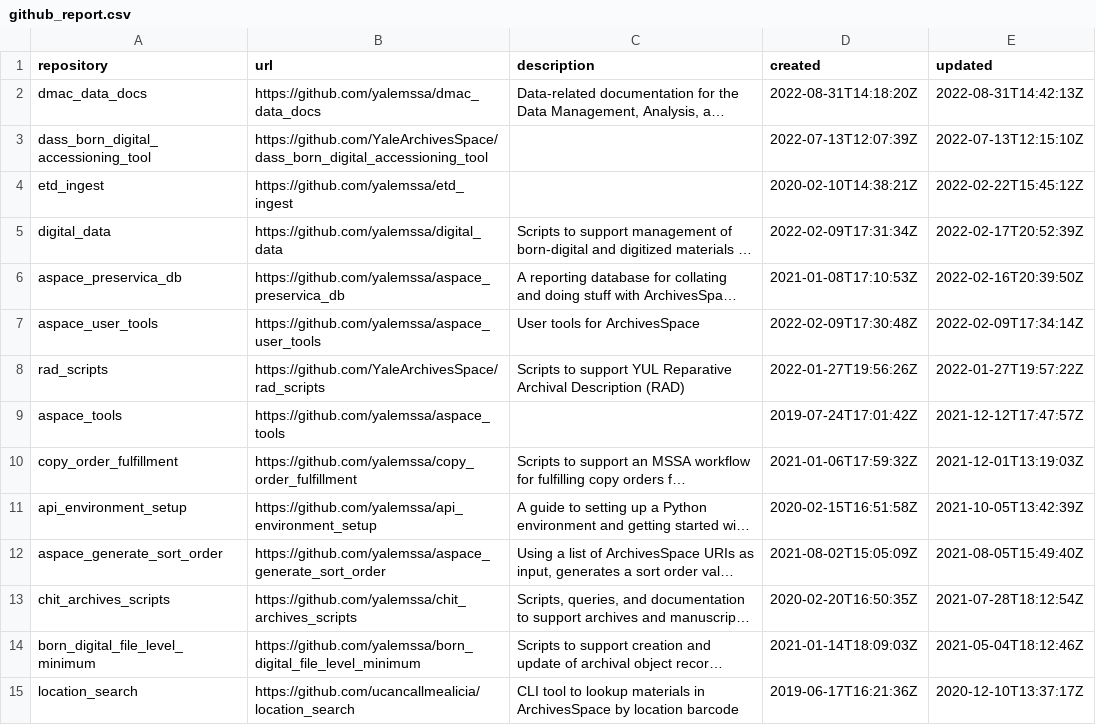
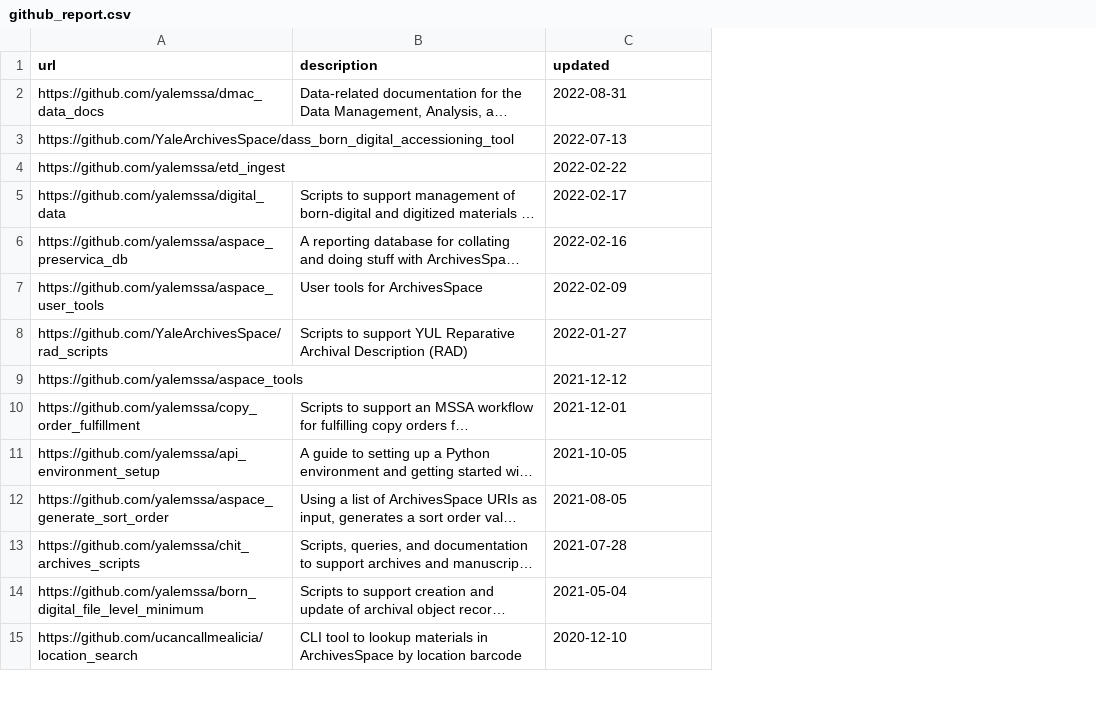
Before and after one commit to Yale-DMAC/dmac_data_docs, a CSV file: _files/github_report.csv, drawn as a sheet; only a part is shown; long unchanged cells end in …; removed rows and columns are numbered as before the commit, all else as after; the diff covers the shown part only; the diff names each change by its address in the sheet, - before the commit and + after, or states it on an @@ line.

```diff
--- a/_files/github_report.csv
+++ b/_files/github_report.csv
-column A (repository), rows 2-15: dmac_data_docs | dass_born_digital_accessioning_tool | etd_ingest | digital_data | aspace_preservica_db | aspace_user_tools | rad_scripts | aspace_tools | copy_order_fulfillment | api_environment_setup | aspace_generate_sort_order | chit_archives_scripts | born_digital_file_level_minimum | location_search
-column D (created), rows 2-15: 2022-08-31T14:18:20Z | 2022-07-13T12:07:39Z | 2020-02-10T14:38:21Z | 2022-02-09T17:31:34Z | 2021-01-08T17:10:53Z | 2022-02-09T17:30:48Z | 2022-01-27T19:56:26Z | 2019-07-24T17:01:42Z | 2021-01-06T17:59:32Z | 2020-02-15T16:51:58Z | 2021-08-02T15:05:09Z | 2020-02-20T16:50:35Z | 2021-01-14T18:09:03Z | 2019-06-17T16:21:36Z
-C2 (updated): 2022-08-31T14:42:13Z
+C2 (updated): 2022-08-31
-C3 (updated): 2022-07-13T12:15:10Z
+C3 (updated): 2022-07-13
-C4 (updated): 2022-02-22T15:45:12Z
+C4 (updated): 2022-02-22
-C5 (updated): 2022-02-17T20:52:39Z
+C5 (updated): 2022-02-17
-C6 (updated): 2022-02-16T20:39:50Z
+C6 (updated): 2022-02-16
-C7 (updated): 2022-02-09T17:34:14Z
+C7 (updated): 2022-02-09
-C8 (updated): 2022-01-27T19:57:22Z
+C8 (updated): 2022-01-27
-C9 (updated): 2021-12-12T17:47:57Z
+C9 (updated): 2021-12-12
-C10 (updated): 2021-12-01T13:19:03Z
+C10 (updated): 2021-12-01
-C11 (updated): 2021-10-05T13:42:39Z
+C11 (updated): 2021-10-05
-C12 (updated): 2021-08-05T15:49:40Z
+C12 (updated): 2021-08-05
-C13 (updated): 2021-07-28T18:12:54Z
+C13 (updated): 2021-07-28
-C14 (updated): 2021-05-04T18:12:46Z
+C14 (updated): 2021-05-04
-C15 (updated): 2020-12-10T13:37:17Z
+C15 (updated): 2020-12-10
```
Also changed, not shown: 2 added rows, 2 removed rows and 14 edited cells elsewhere in this file, 8 other files.
